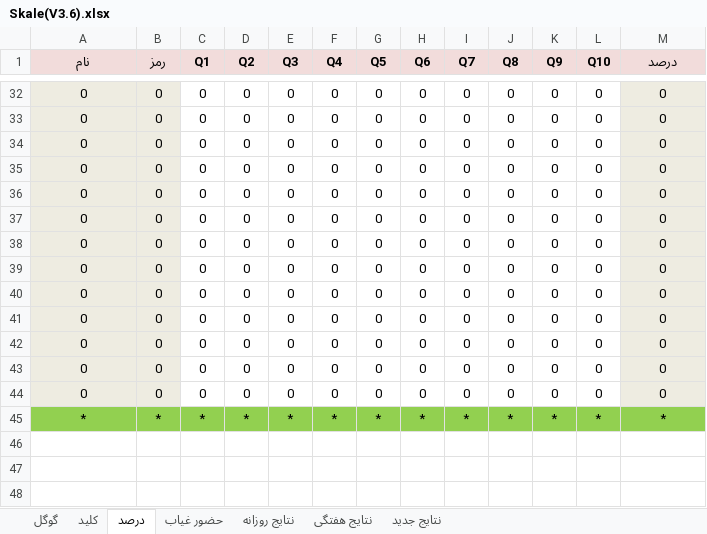
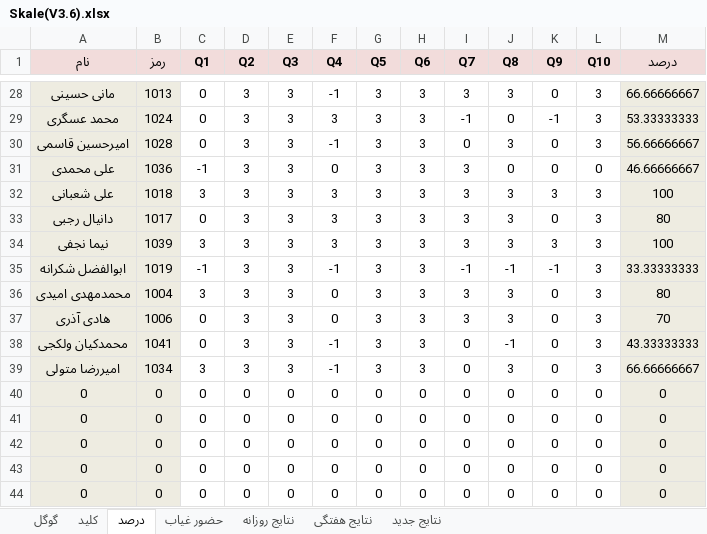
Before and after one commit to hengams/Quiz, an Excel workbook: week 6/عربی/Skale(V3.6).xlsx, sheet درصد, drawn as a sheet; only a part is shown, gaps mark what is left out; the shorter side is filled out with more unchanged rows; values as stored, in another font and other column widths than the file's, no borders; conditional formats not drawn; removed rows and columns are numbered as before the commit, all else as after; the diff covers the shown part only; the diff names each change by its address in the sheet, - before the commit and + after, or states it on an @@ line.

```diff
--- a/week 6/عربی/Skale(V3.6).xlsx (sheet درصد)
+++ b/week 6/عربی/Skale(V3.6).xlsx (sheet درصد)
-row 32: 0 | 0 | 0 | 0 | 0 | 0 | 0 | 0 | 0 | 0 | 0 | 0 | 0
-row 33: 0 | 0 | 0 | 0 | 0 | 0 | 0 | 0 | 0 | 0 | 0 | 0 | 0
-row 34: 0 | 0 | 0 | 0 | 0 | 0 | 0 | 0 | 0 | 0 | 0 | 0 | 0
-row 35: 0 | 0 | 0 | 0 | 0 | 0 | 0 | 0 | 0 | 0 | 0 | 0 | 0
-row 36: 0 | 0 | 0 | 0 | 0 | 0 | 0 | 0 | 0 | 0 | 0 | 0 | 0
-row 37: 0 | 0 | 0 | 0 | 0 | 0 | 0 | 0 | 0 | 0 | 0 | 0 | 0
-row 38: 0 | 0 | 0 | 0 | 0 | 0 | 0 | 0 | 0 | 0 | 0 | 0 | 0
-row 39: 0 | 0 | 0 | 0 | 0 | 0 | 0 | 0 | 0 | 0 | 0 | 0 | 0
+row 28: مانی حسینی | 1013 | 0 | 3 | 3 | -1 | 3 | 3 | 3 | 3 | 0 | 3 | 66.66666667
+row 29: محمد عسگری | 1024 | 0 | 3 | 3 | 3 | 3 | 3 | -1 | 0 | -1 | 3 | 53.33333333
+row 30: امیرحسین قاسمی | 1028 | 0 | 3 | 3 | -1 | 3 | 3 | 0 | 3 | 0 | 3 | 56.66666667
+row 31: علی محمدی | 1036 | -1 | 3 | 3 | 0 | 3 | 3 | 3 | 0 | 0 | 0 | 46.66666667
+row 32: علی شعبانی | 1018 | 3 | 3 | 3 | 3 | 3 | 3 | 3 | 3 | 3 | 3 | 100
+row 33: دانیال رجبی | 1017 | 0 | 3 | 3 | 3 | 3 | 3 | 3 | 3 | 0 | 3 | 80
+row 34: نیما نجفی | 1039 | 3 | 3 | 3 | 3 | 3 | 3 | 3 | 3 | 3 | 3 | 100
+row 35: ابوالفضل شکرانه | 1019 | -1 | 3 | 3 | -1 | 3 | 3 | -1 | -1 | -1 | 3 | 33.33333333
+row 36: محمدمهدی امیدی | 1004 | 3 | 3 | 3 | 0 | 3 | 3 | 3 | 3 | 0 | 3 | 80
+row 37: هادی آذری | 1006 | 0 | 3 | 3 | 0 | 3 | 3 | 3 | 3 | 0 | 3 | 70
+row 38: محمدکیان ولکجی | 1041 | 0 | 3 | 3 | -1 | 3 | 3 | 0 | -1 | 0 | 3 | 43.33333333
+row 39: امیررضا متولی | 1034 | 3 | 3 | 3 | -1 | 3 | 3 | 0 | 3 | 0 | 3 | 66.66666667
```
Also changed, not shown: 25 added rows and 29 removed rows elsewhere in this sheet, sheet نتایج جدید, sheet نتایج روزانه, sheet گوگل, sheet حضور غیاب, sheet نتایج هفتگی, sheet کلید, formulas that keep their value, week 6/هفتگی/هفتگی.xlsx, 4 other files.
